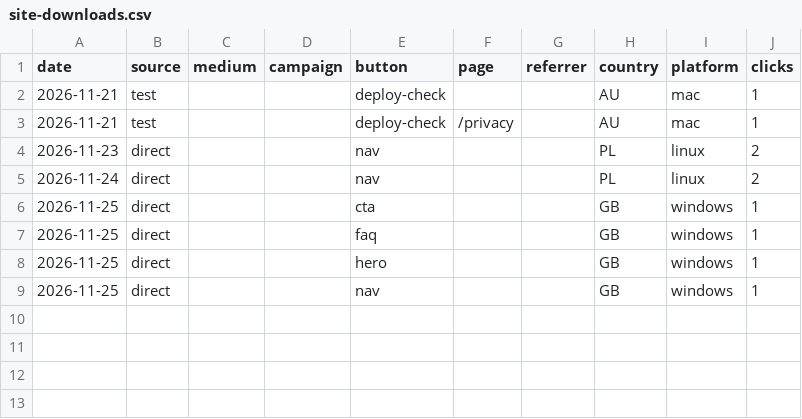
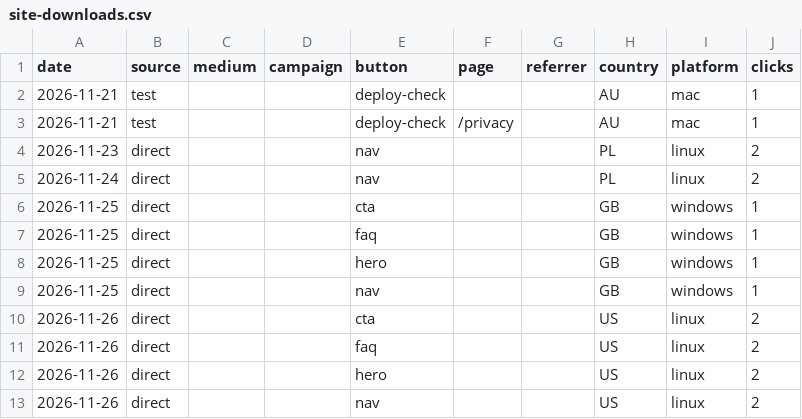
Before and after one commit to thekindofme/milkrice, a CSV file: site-downloads.csv, drawn as a sheet; the diff names each change by its address in the sheet, - before the commit and + after, or states it on an @@ line.

```diff
--- a/site-downloads.csv
+++ b/site-downloads.csv
+row 10: 2026-11-26 | direct |  |  | cta |  |  | US | linux | 2
+row 11: 2026-11-26 | direct |  |  | faq |  |  | US | linux | 2
+row 12: 2026-11-26 | direct |  |  | hero |  |  | US | linux | 2
+row 13: 2026-11-26 | direct |  |  | nav |  |  | US | linux | 2
```
Also changed, not shown: paths.csv, release-downloads.csv, 3 other files.
